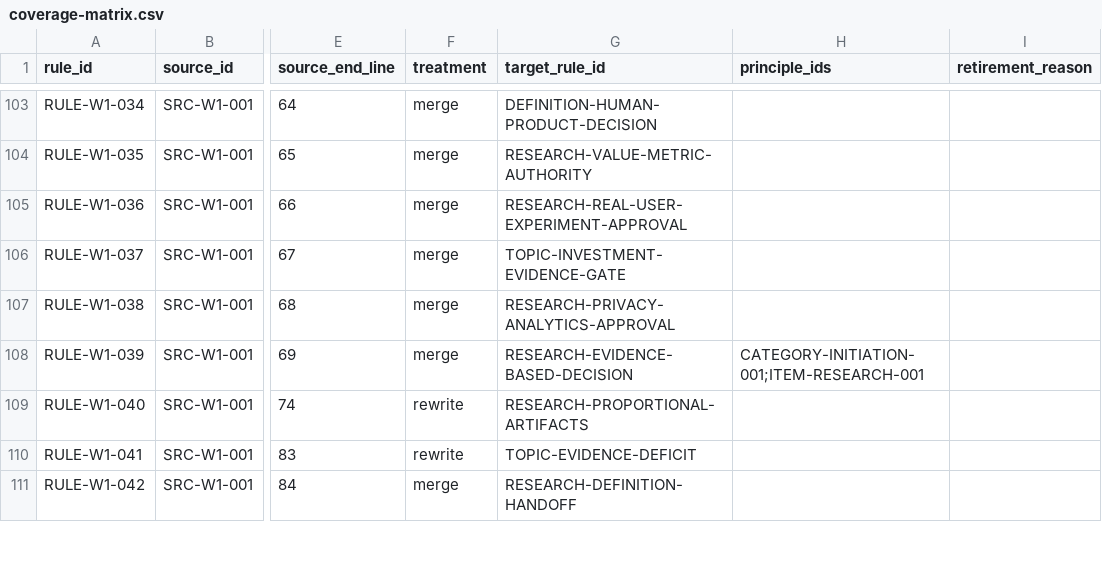
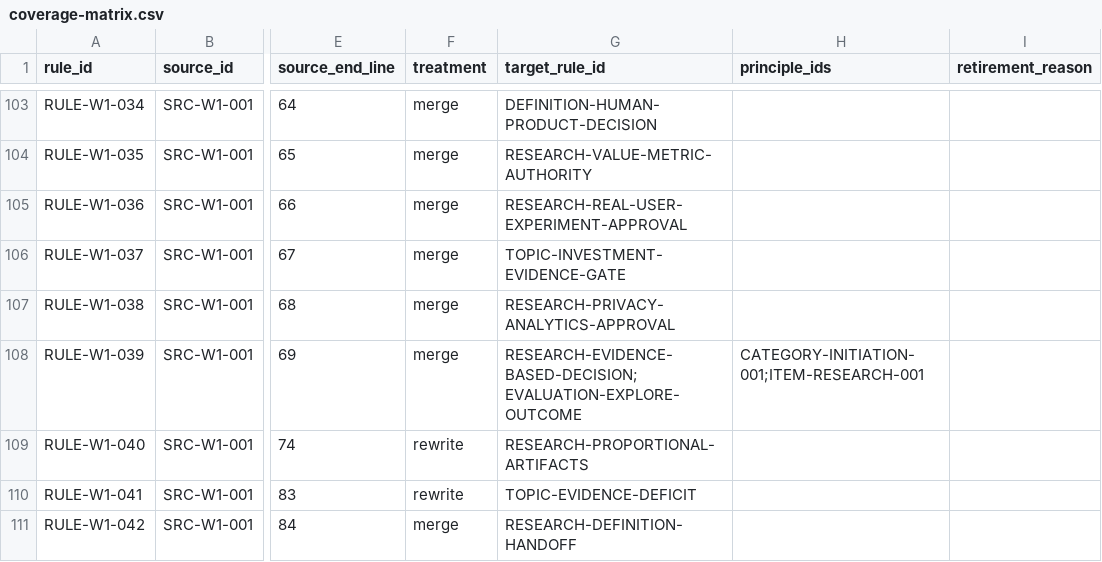
Before and after one commit to machinly/ai-rd-standards, a CSV file: governance/rd-standards/review/coverage-matrix.csv, drawn as a sheet; only a part is shown, gaps mark what is left out; the diff covers the shown part only; the diff names each change by its address in the sheet, - before the commit and + after, or states it on an @@ line.

Commit message:
docs: introduce Explore Deliver routing

```diff
--- a/governance/rd-standards/review/coverage-matrix.csv
+++ b/governance/rd-standards/review/coverage-matrix.csv
-G108 (target_rule_id): RESEARCH-EVIDENCE-BASED-DECISION
+G108 (target_rule_id): RESEARCH-EVIDENCE-BASED-DECISION;EVALUATION-EXPLORE-OUTCOME
```
Also changed, not shown: 13 edited cells elsewhere in this file, 17 other files.
